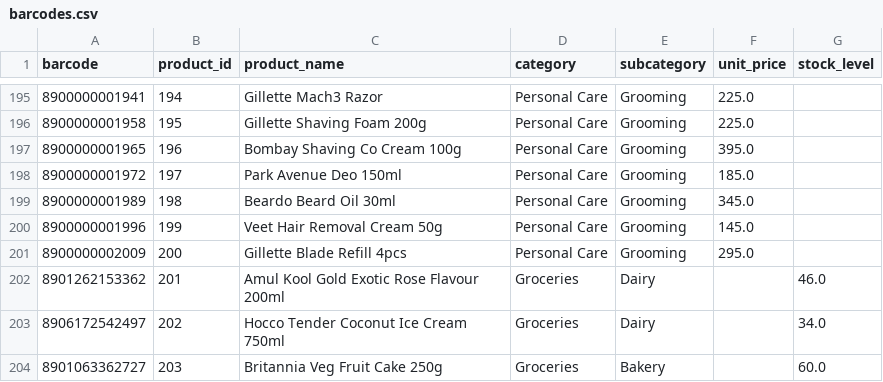
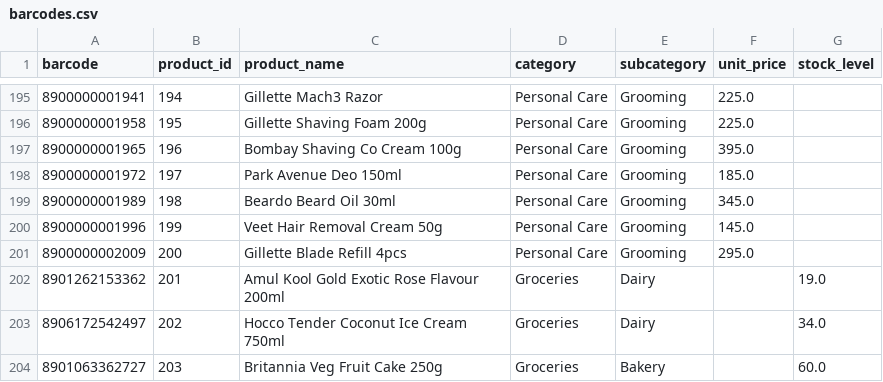
Before and after one commit to Necromacker/HackX, a CSV file: Data/barcodes.csv, drawn as a sheet; only a part is shown, gaps mark what is left out.

```diff
--- a/Data/barcodes.csv
+++ b/Data/barcodes.csv
@@ -201,3 +201,3 @@ barcode,product_id,product_name,category,subcategory,unit_price,stock_level
 8900000002009,200,Gillette Blade Refill 4pcs,Personal Care,Grooming,295.0,
-8901262153362,201,Amul Kool Gold Exotic Rose Flavour 200ml,Groceries,Dairy,,46.0
+8901262153362,201,Amul Kool Gold Exotic Rose Flavour 200ml,Groceries,Dairy,,19.0
 8906172542497,202,Hocco Tender Coconut Ice Cream 750ml,Groceries,Dairy,,34.0
```
Also changed, not shown: Data/inventory.csv, 9 other files.
